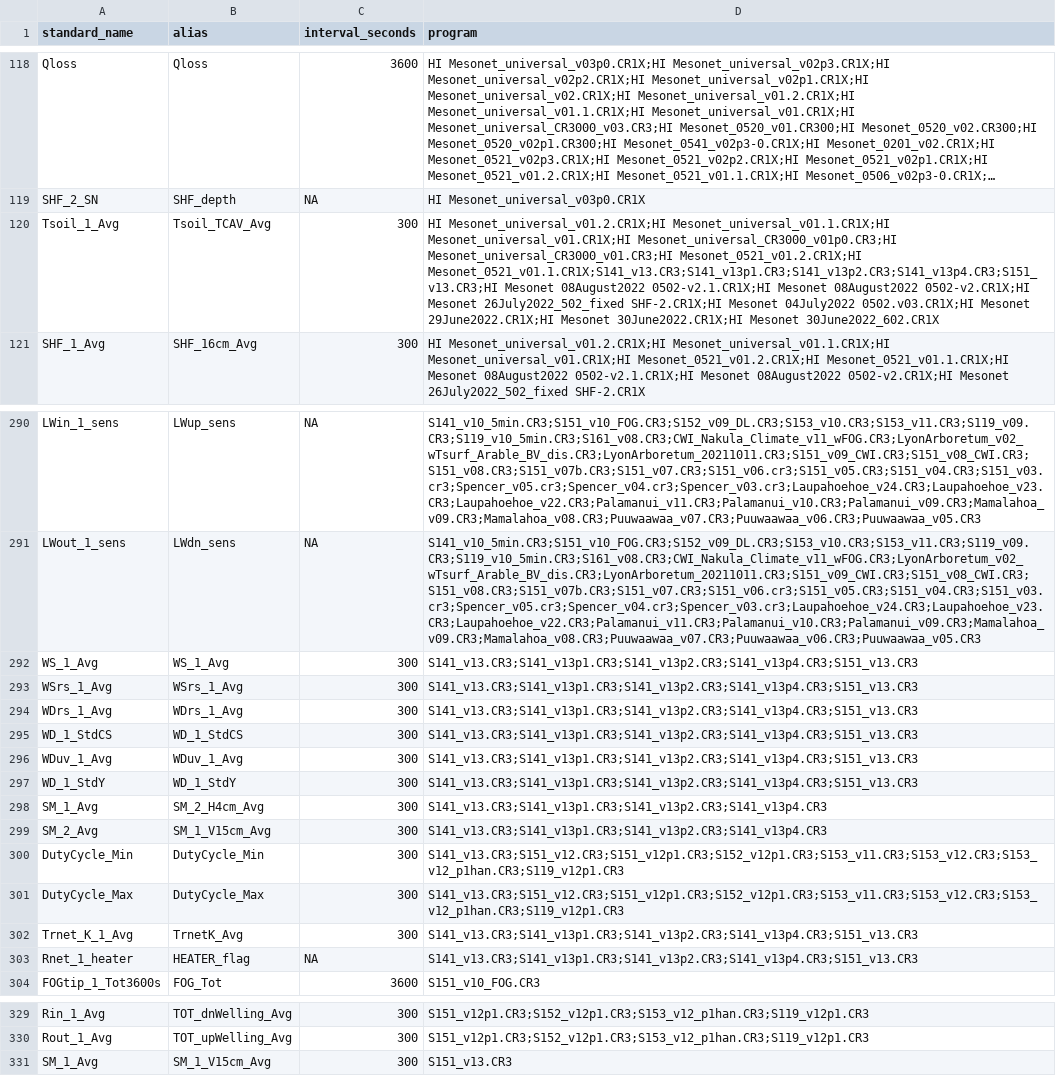
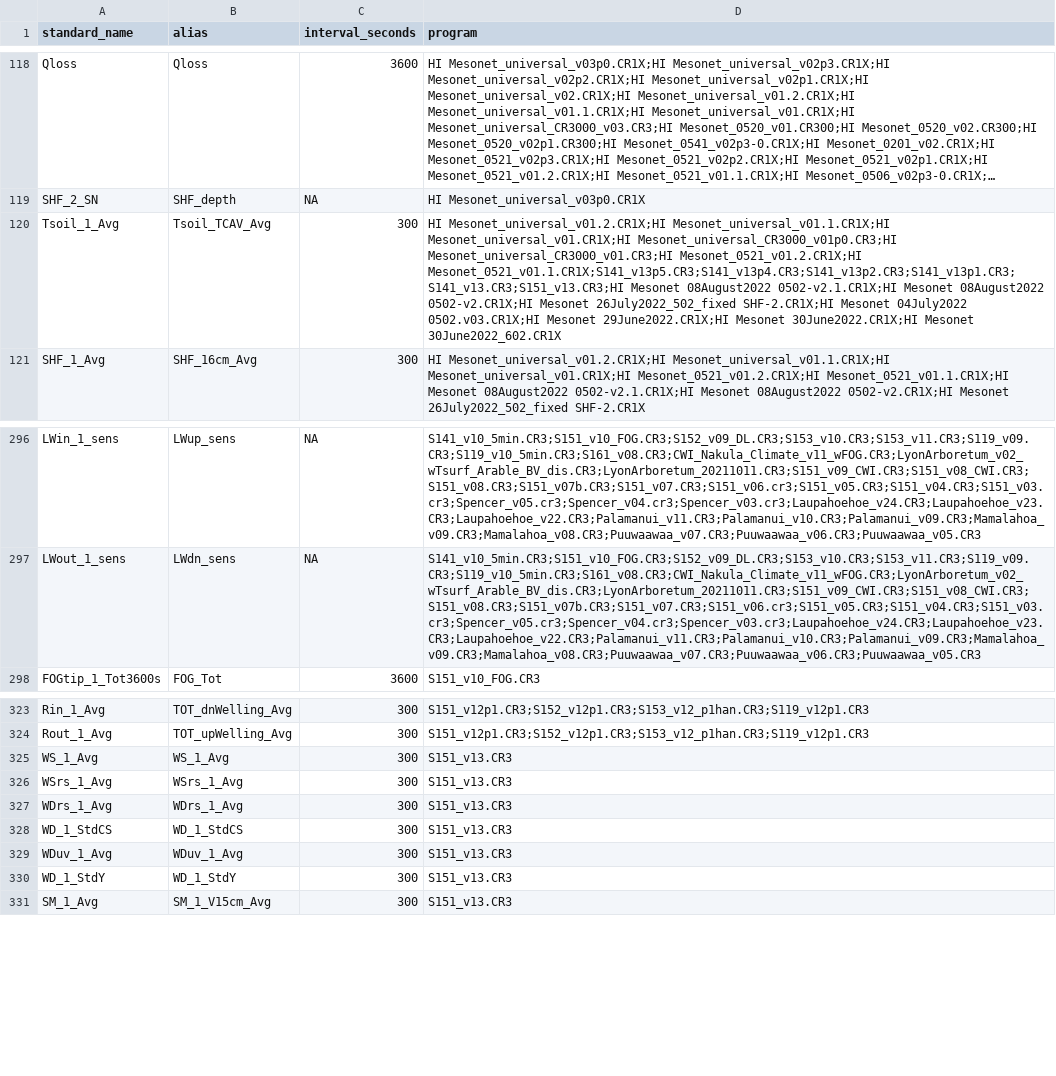
Before and after one commit to HCDP/loggernet_station_data, a CSV file: csv_data/versions/versions.csv, drawn as a sheet; only a part is shown, gaps mark what is left out; long unchanged cells end in …; removed rows and columns are numbered as before the commit, all else as after; the diff covers the shown part only; the diff names each change by its address in the sheet, - before the commit and + after, or states it on an @@ line.

Commit message:
add new version S141_v13p5.CR3

```diff
--- a/csv_data/versions/versions.csv
+++ b/csv_data/versions/versions.csv
-D120 (program): …Mesonet_universal_CR3000_v01.CR3;HI Mesonet_0521_v01.2.CR1X;HI Mesonet_0521_v01.1.CR1X;S141_v13.CR3;S141_v13p1.CR3;S141_v13p2.CR3;S141_v13p4.CR3;S151_v13.CR3;HI Mesonet 08August2022…
+D120 (program): …Mesonet_universal_CR3000_v01.CR3;HI Mesonet_0521_v01.2.CR1X;HI Mesonet_0521_v01.1.CR1X;S141_v13p5.CR3;S141_v13p4.CR3;S141_v13p2.CR3;S141_v13p1.CR3;S141_v13.CR3;S151_v13.CR3;HI Mesonet 08August2022…
-row 292: WS_1_Avg | WS_1_Avg | 300 | S141_v13.CR3;S141_v13p1.CR3;S141_v13p2.CR3;S141_v13p4.CR3;S151_v13.CR3
-row 293: WSrs_1_Avg | WSrs_1_Avg | 300 | S141_v13.CR3;S141_v13p1.CR3;S141_v13p2.CR3;S141_v13p4.CR3;S151_v13.CR3
-row 294: WDrs_1_Avg | WDrs_1_Avg | 300 | S141_v13.CR3;S141_v13p1.CR3;S141_v13p2.CR3;S141_v13p4.CR3;S151_v13.CR3
-row 295: WD_1_StdCS | WD_1_StdCS | 300 | S141_v13.CR3;S141_v13p1.CR3;S141_v13p2.CR3;S141_v13p4.CR3;S151_v13.CR3
-row 296: WDuv_1_Avg | WDuv_1_Avg | 300 | S141_v13.CR3;S141_v13p1.CR3;S141_v13p2.CR3;S141_v13p4.CR3;S151_v13.CR3
-row 297: WD_1_StdY | WD_1_StdY | 300 | S141_v13.CR3;S141_v13p1.CR3;S141_v13p2.CR3;S141_v13p4.CR3;S151_v13.CR3
-row 298: SM_1_Avg | SM_2_H4cm_Avg | 300 | S141_v13.CR3;S141_v13p1.CR3;S141_v13p2.CR3;S141_v13p4.CR3
-row 299: SM_2_Avg | SM_1_V15cm_Avg | 300 | S141_v13.CR3;S141_v13p1.CR3;S141_v13p2.CR3;S141_v13p4.CR3
@@ row 300 moved to row 226: DutyCycle_Min @@
@@ row 301 moved to row 227: DutyCycle_Max @@
-row 302: Trnet_K_1_Avg | TrnetK_Avg | 300 | S141_v13.CR3;S141_v13p1.CR3;S141_v13p2.CR3;S141_v13p4.CR3;S151_v13.CR3
-row 303: Rnet_1_heater | HEATER_flag | NA | S141_v13.CR3;S141_v13p1.CR3;S141_v13p2.CR3;S141_v13p4.CR3;S151_v13.CR3
+row 325: WS_1_Avg | WS_1_Avg | 300 | S151_v13.CR3
+row 326: WSrs_1_Avg | WSrs_1_Avg | 300 | S151_v13.CR3
+row 327: WDrs_1_Avg | WDrs_1_Avg | 300 | S151_v13.CR3
+row 328: WD_1_StdCS | WD_1_StdCS | 300 | S151_v13.CR3
+row 329: WDuv_1_Avg | WDuv_1_Avg | 300 | S151_v13.CR3
+row 330: WD_1_StdY | WD_1_StdY | 300 | S151_v13.CR3
```
Also changed, not shown: 4 added rows and 81 edited cells elsewhere in this file.
